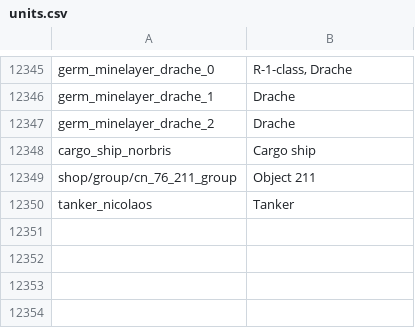
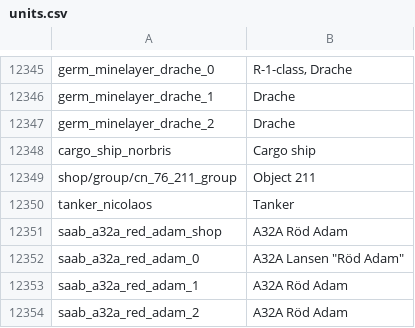
Before and after one commit to jaek898/wt-localization, a CSV file: Dechinafied/units.csv, drawn as a sheet; only a part is shown, gaps mark what is left out; the diff names each change by its address in the sheet, - before the commit and + after, or states it on an @@ line.

```diff
--- a/Dechinafied/units.csv
+++ b/Dechinafied/units.csv
+row 12351: saab_a32a_red_adam_shop | A32A Röd Adam
+row 12352: saab_a32a_red_adam_0 | A32A Lansen "Röd Adam"
+row 12353: saab_a32a_red_adam_1 | A32A Röd Adam
+row 12354: saab_a32a_red_adam_2 | A32A Röd Adam
```
Also changed, not shown: New Icons/units.csv, Standard/units.csv.
